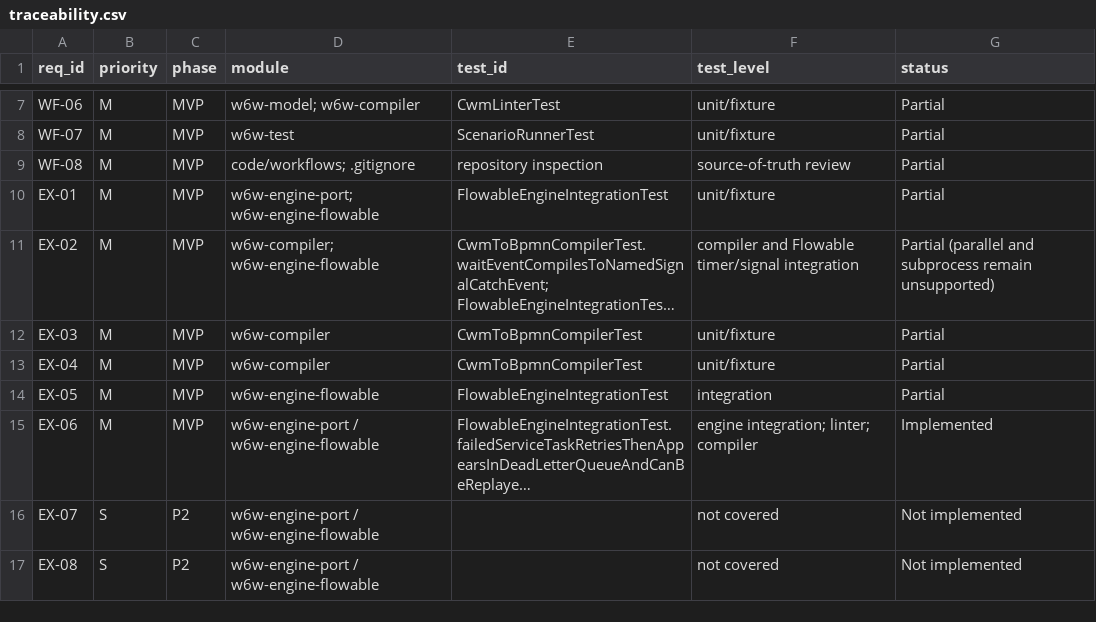
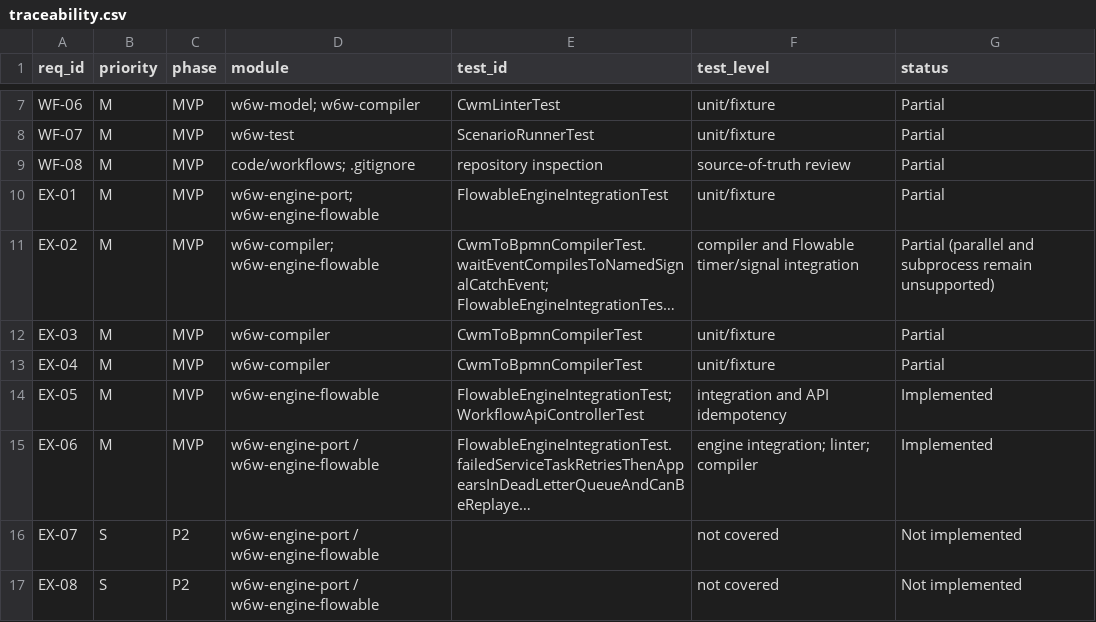
Before and after one commit to MINEGHOST007/inspiredByn8n, a CSV file: artifacts/design/srs/traceability.csv, drawn as a sheet; only a part is shown, gaps mark what is left out; long unchanged cells end in …; the diff names each change by its address in the sheet, - before the commit and + after, or states it on an @@ line.

Commit message:
Add Tier 1 workflow proof of concept

```diff
--- a/artifacts/design/srs/traceability.csv
+++ b/artifacts/design/srs/traceability.csv
-E14 (test_id): FlowableEngineIntegrationTest
+E14 (test_id): FlowableEngineIntegrationTest; WorkflowApiControllerTest
-F14 (test_level): integration
+F14 (test_level): integration and API idempotency
-G14 (status): Partial
+G14 (status): Implemented
```
Also changed, not shown: 13 other files.
